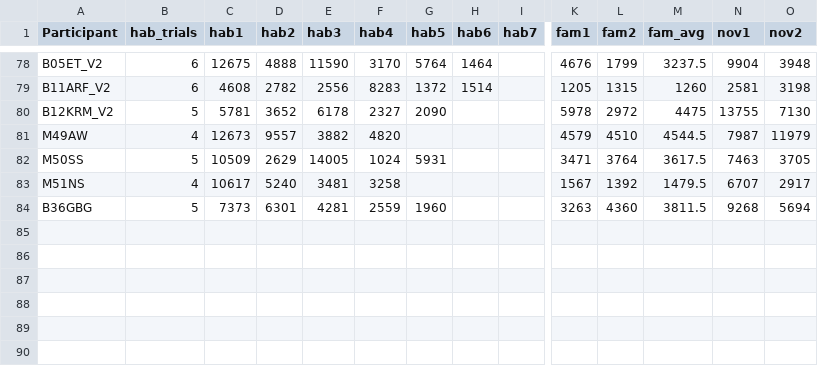
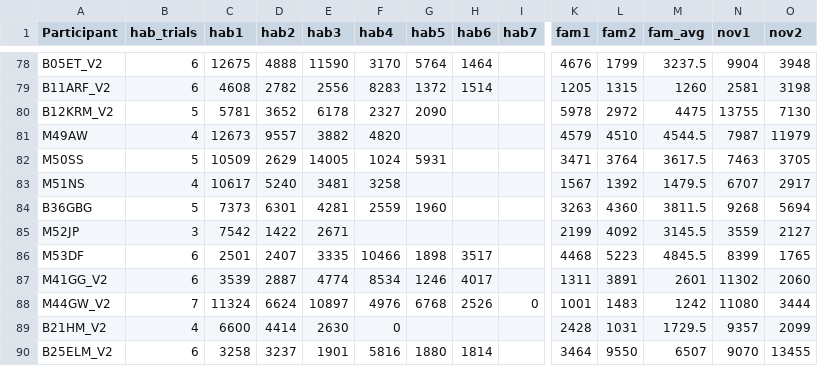
Before and after one commit to meli-ayala/BIN-Manuscript-Analysis, a CSV file: hab.csv, drawn as a sheet; only a part is shown, gaps mark what is left out; rows hold the shown columns only; the diff names each change by its address in the sheet, - before the commit and + after, or states it on an @@ line.

Commit message:
updated hab, lena, and predictors sheets

```diff
--- a/hab.csv
+++ b/hab.csv
+row 85: M52JP | 3 | 7542 | 1422 | 2671 |  |  |  |  | 2199 | 4092 | 3145.5 | 3559 | 2127
+row 86: M53DF | 6 | 2501 | 2407 | 3335 | 10466 | 1898 | 3517 |  | 4468 | 5223 | 4845.5 | 8399 | 1765
+row 87: M41GG_V2 | 6 | 3539 | 2887 | 4774 | 8534 | 1246 | 4017 |  | 1311 | 3891 | 2601 | 11302 | 2060
+row 88: M44GW_V2 | 7 | 11324 | 6624 | 10897 | 4976 | 6768 | 2526 | 0 | 1001 | 1483 | 1242 | 11080 | 3444
+row 89: B21HM_V2 | 4 | 6600 | 4414 | 2630 | 0 |  |  |  | 2428 | 1031 | 1729.5 | 9357 | 2099
+row 90: B25ELM_V2 | 6 | 3258 | 3237 | 1901 | 5816 | 1880 | 1814 |  | 3464 | 9550 | 6507 | 9070 | 13455
```
Also changed, not shown: lena.csv, predictors.csv.
